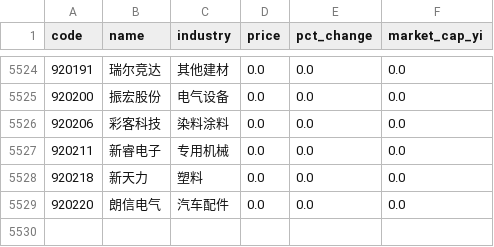
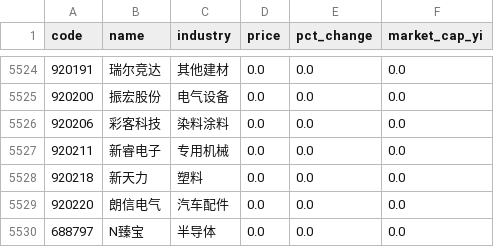
Before and after one commit to Joeyygh/vibe-quant, a CSV file: data/stock_list.csv, drawn as a sheet; only a part is shown, gaps mark what is left out; the diff names each change by its address in the sheet, - before the commit and + after, or states it on an @@ line.

```diff
--- a/data/stock_list.csv
+++ b/data/stock_list.csv
+row 5530: 688797 | N臻宝 | 半导体 | 0.0 | 0.0 | 0.0
```
Also changed, not shown: data/today_quote.csv, 3 other files.
